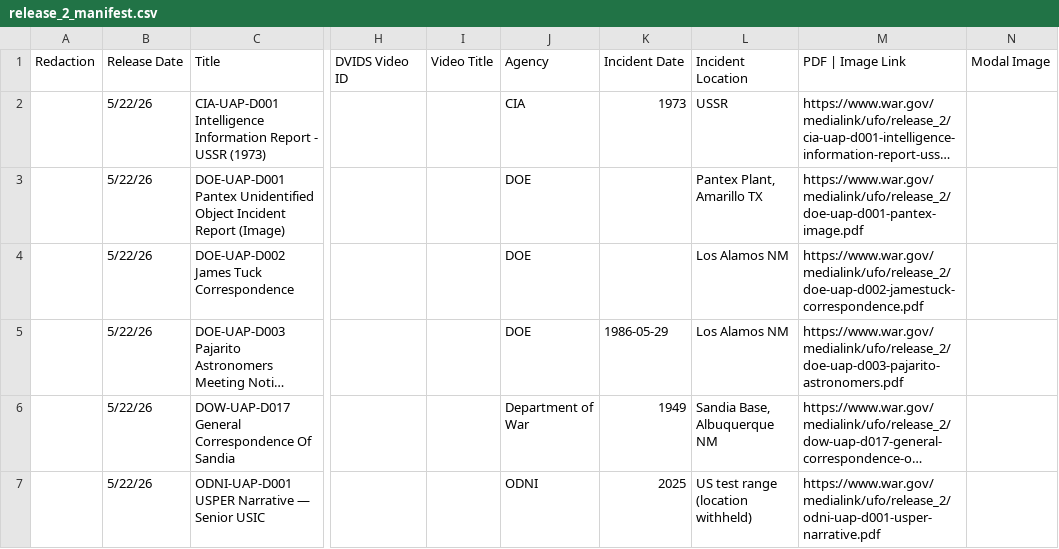
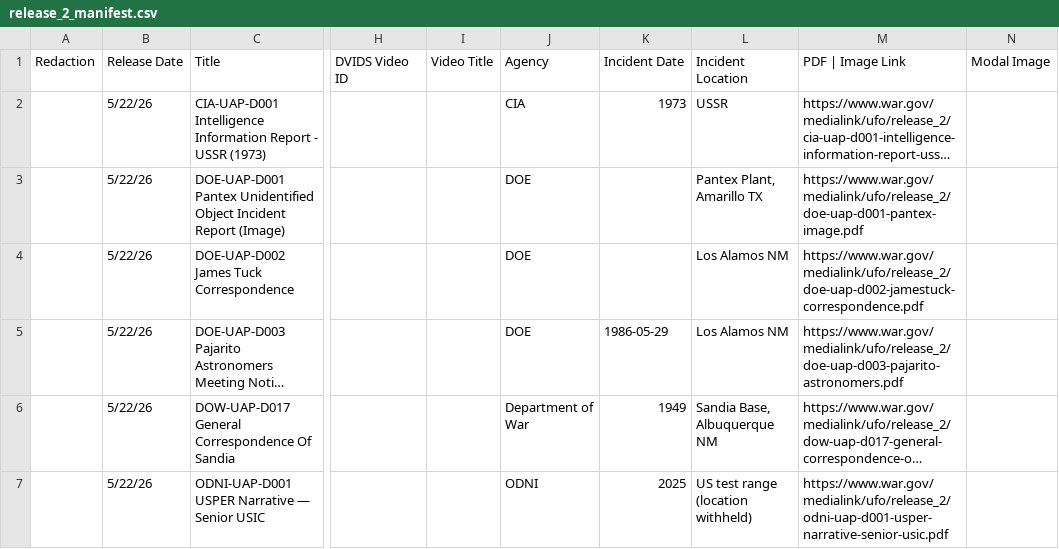
Before and after one commit to rizzleroc/pursue-console, a CSV file: config/release_2_manifest.csv, drawn as a sheet; only a part is shown, gaps mark what is left out; long unchanged cells end in …; the diff names each change by its address in the sheet, - before the commit and + after, or states it on an @@ line.

```diff
--- a/config/release_2_manifest.csv
+++ b/config/release_2_manifest.csv
-M7 (PDF | Image Link): https://www.war.gov/medialink/ufo/release_2/odni-uap-d001-usper-narrative.pdf
+M7 (PDF | Image Link): https://www.war.gov/medialink/ufo/release_2/odni-uap-d001-usper-narrative-senior-usic.pdf
```
Also changed, not shown: 3 other files.
